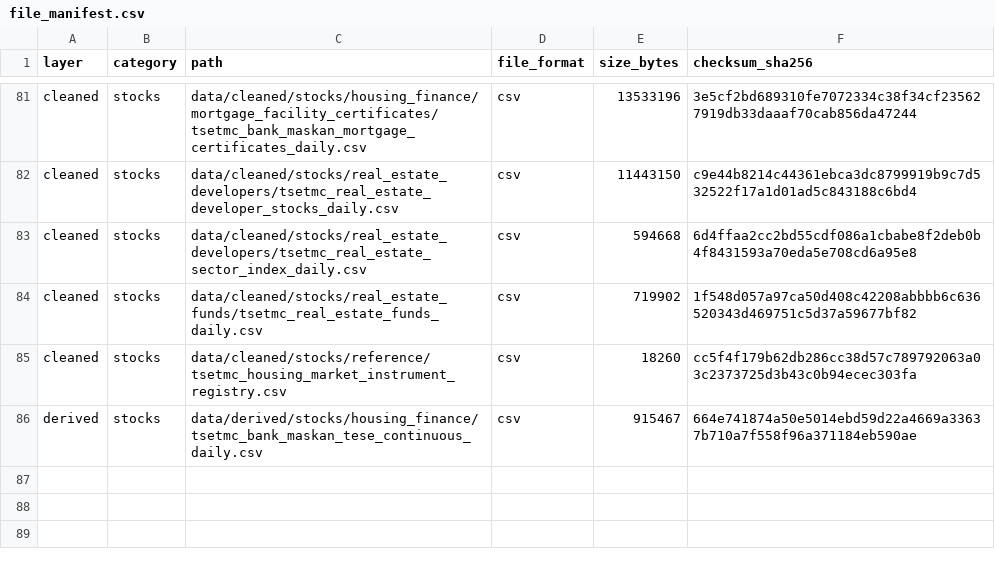
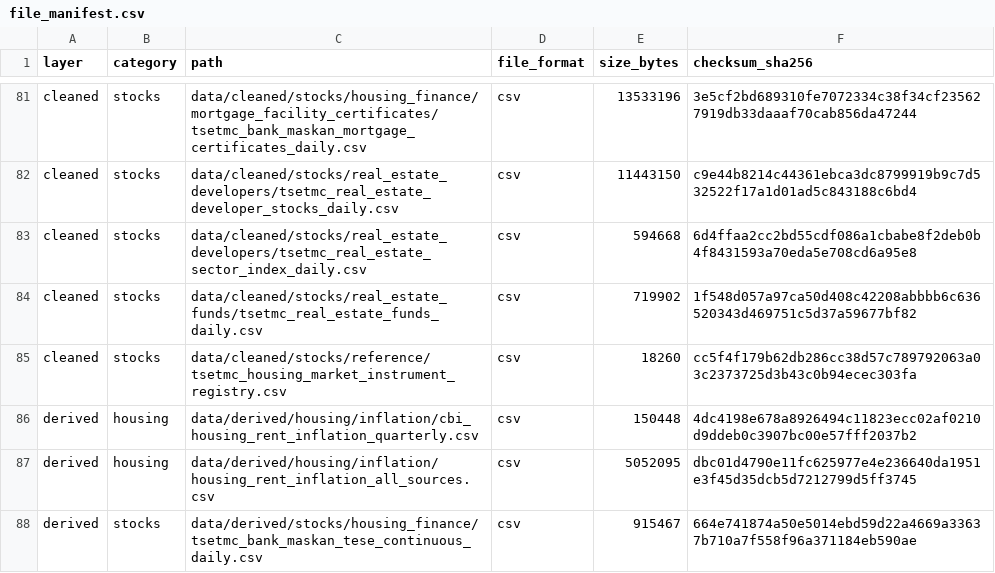
Before and after one commit to amirabadimm/iran-housing-data, a CSV file: metadata/file_manifest.csv, drawn as a sheet; only a part is shown, gaps mark what is left out; the diff names each change by its address in the sheet, - before the commit and + after, or states it on an @@ line.

```diff
--- a/metadata/file_manifest.csv
+++ b/metadata/file_manifest.csv
+row 86: derived | housing | data/derived/housing/inflation/cbi_housing_rent_inflation_quarterly.csv | csv | 150448 | 4dc4198e678a8926494c11823ecc02af0210d9ddeb0c3907bc00e57fff2037b2
+row 87: derived | housing | data/derived/housing/inflation/housing_rent_inflation_all_sources.csv | csv | 5052095 | dbc01d4790e11fc625977e4e236640da1951e3f45d35dcb5d7212799d5ff3745
```
Also changed, not shown: metadata/cleaning_log.csv, metadata/data_catalog.csv, 14 other files.
